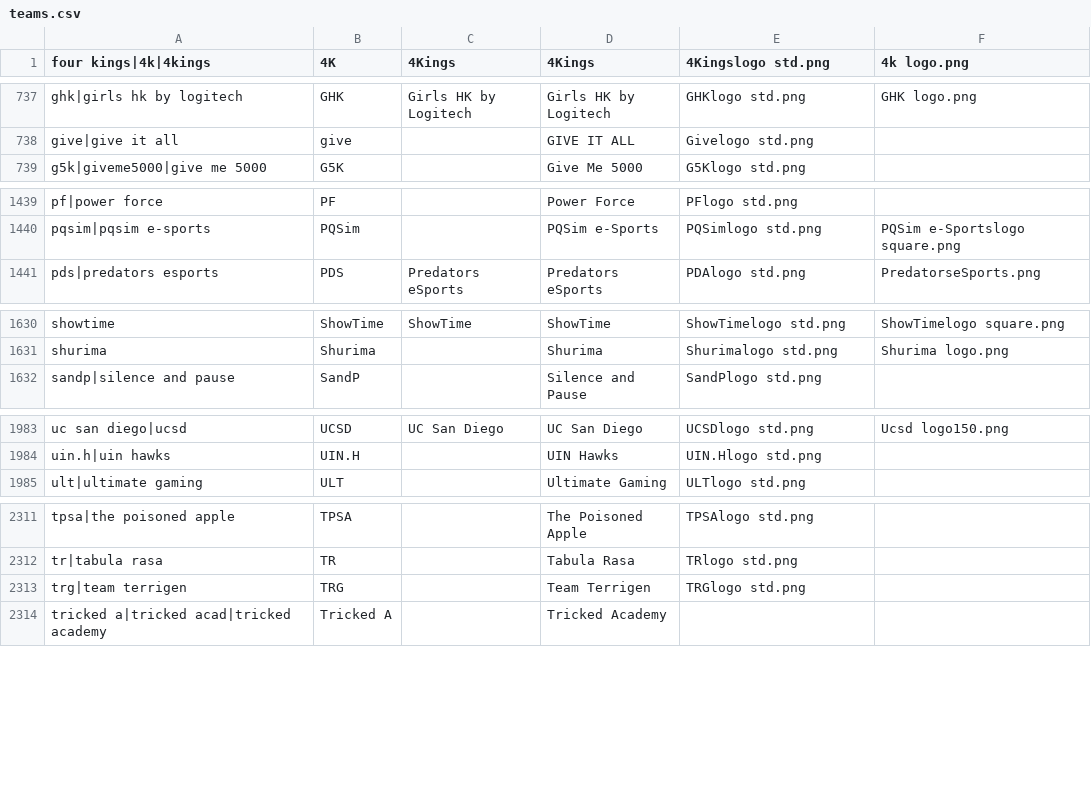
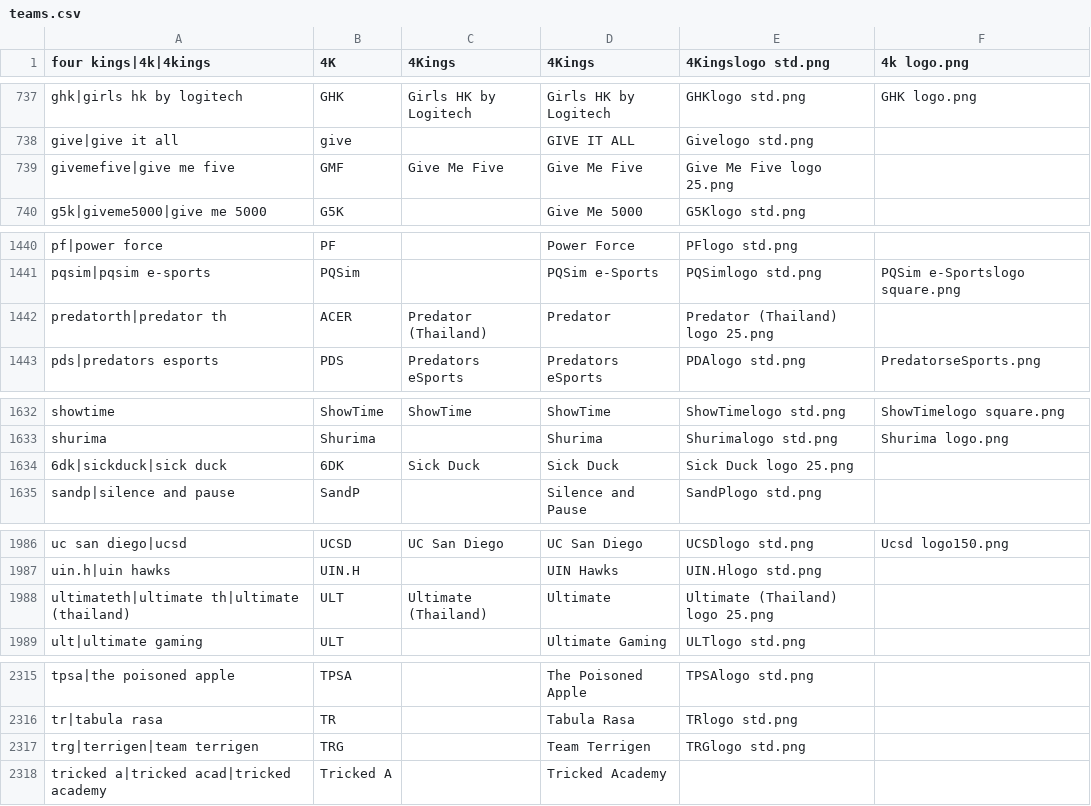
Before and after one commit to dominguesmarco/MediaWiki-TeamParserFunction, a CSV file: teams.csv, drawn as a sheet; only a part is shown, gaps mark what is left out.

Commit message:
Added TLCS teams

```diff
--- a/teams.csv
+++ b/teams.csv
@@ -738,2 +738,3 @@ ghk|girls hk by logitech,GHK,Girls HK by Logitech,Girls HK by Logitech,GHKlogo s
 give|give it all,give,,GIVE IT ALL,Givelogo std.png,
+givemefive|give me five,GMF,Give Me Five,Give Me Five,Give Me Five logo 25.png,
 g5k|giveme5000|give me 5000,G5K,,Give Me 5000,G5Klogo std.png,
@@ -1440,2 +1441,3 @@ pf|power force,PF,,Power Force,PFlogo std.png,
 pqsim|pqsim e-sports,PQSim,,PQSim e-Sports,PQSimlogo std.png,PQSim e-Sportslogo square.png
+predatorth|predator th,ACER,Predator (Thailand),Predator,Predator (Thailand) logo 25.png,
 pds|predators esports,PDS,Predators eSports,Predators eSports,PDAlogo std.png,PredatorseSports.png
@@ -1631,2 +1633,3 @@ showtime,ShowTime,ShowTime,ShowTime,ShowTimelogo std.png,ShowTimelogo square.png
 shurima,Shurima,,Shurima,Shurimalogo std.png,Shurima logo.png
+6dk|sickduck|sick duck,6DK,Sick Duck,Sick Duck,Sick Duck logo 25.png,
 sandp|silence and pause,SandP,,Silence and Pause,SandPlogo std.png,
@@ -1984,2 +1987,3 @@ uc san diego|ucsd,UCSD,UC San Diego,UC San Diego,UCSDlogo std.png,Ucsd logo150.p
 uin.h|uin hawks,UIN.H,,UIN Hawks,UIN.Hlogo std.png,
+ultimateth|ultimate th|ultimate (thailand),ULT,Ultimate (Thailand),Ultimate,Ultimate (Thailand) logo 25.png,
 ult|ultimate gaming,ULT,,Ultimate Gaming,ULTlogo std.png,
@@ -2312,3 +2316,3 @@ tpsa|the poisoned apple,TPSA,,The Poisoned Apple,TPSAlogo std.png,
 tr|tabula rasa,TR,,Tabula Rasa,TRlogo std.png,
-trg|team terrigen,TRG,,Team Terrigen,TRGlogo std.png,
+trg|terrigen|team terrigen,TRG,,Team Terrigen,TRGlogo std.png,
 tricked a|tricked acad|tricked academy,Tricked A,,Tricked Academy,,
```
